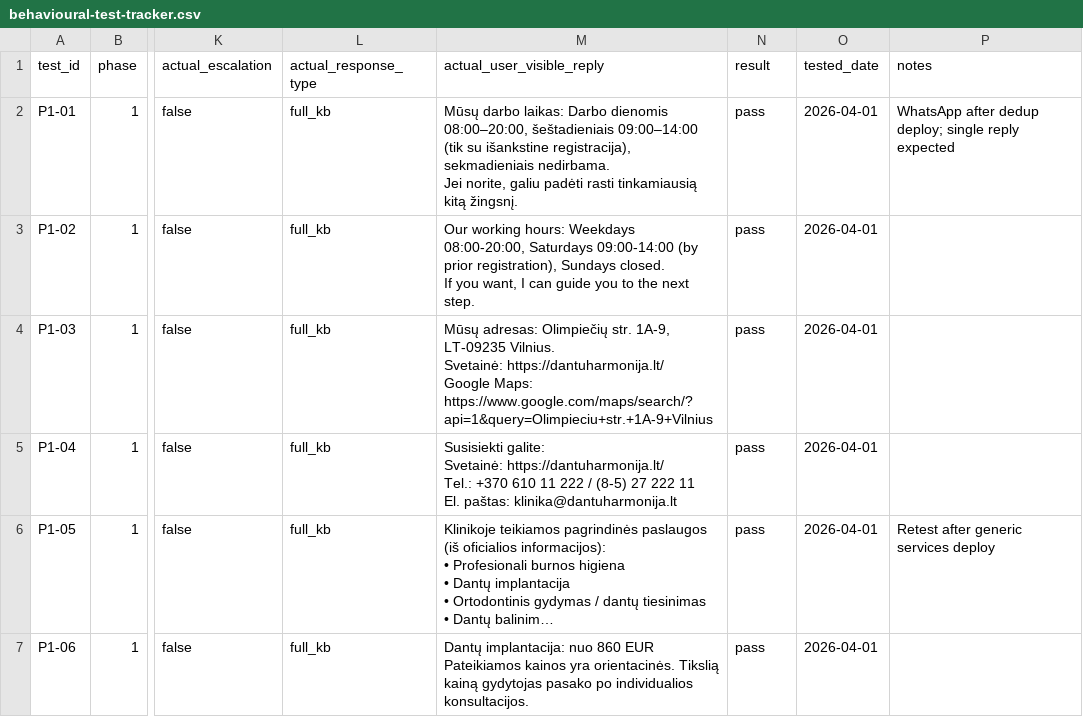
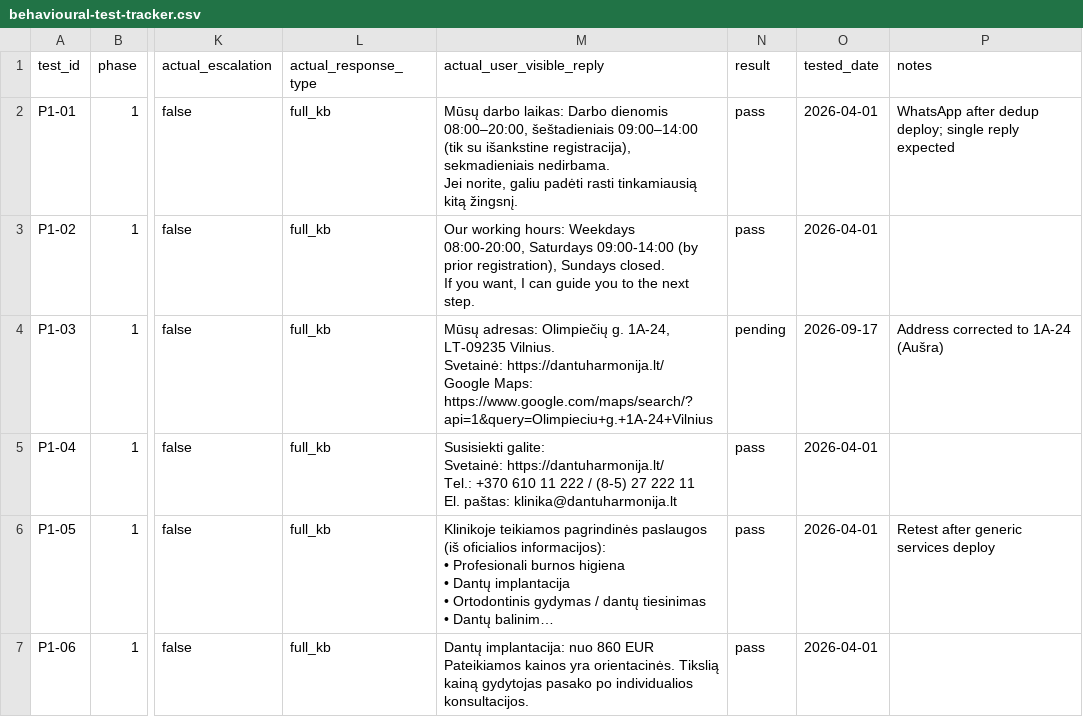
Before and after one commit to Andrei051/dantu-harmonija-whatsapp-mvp-backend, a CSV file: docs/behavioural-test-tracker.csv, drawn as a sheet; only a part is shown, gaps mark what is left out; long unchanged cells end in …; ↵ is a line break in a cell; the diff names each change by its address in the sheet, - before the commit and + after, or states it on an @@ line.

```diff
--- a/docs/behavioural-test-tracker.csv
+++ b/docs/behavioural-test-tracker.csv
-M4 (actual_user_visible_reply): …adresas: Olimpiečių str. 1A-9, LT-09235 Vilnius. ↵ Svetainė: https://dantuharmonija.lt/ ↵ Google Maps: https://www.google.com/maps/search/?api=1&query=Olimpieciu+str.+1A-9+Vilnius
+M4 (actual_user_visible_reply): …adresas: Olimpiečių g. 1A-24, LT-09235 Vilnius. ↵ Svetainė: https://dantuharmonija.lt/ ↵ Google Maps: https://www.google.com/maps/search/?api=1&query=Olimpieciu+g.+1A-24+Vilnius
-N4 (result): pass
+N4 (result): pending
-O4 (tested_date): 2026-04-01
+O4 (tested_date): 2026-09-17
-P4 (notes): (empty)
+P4 (notes): Address corrected to 1A-24 (Aušra)
```
Also changed, not shown: 3 other files.
